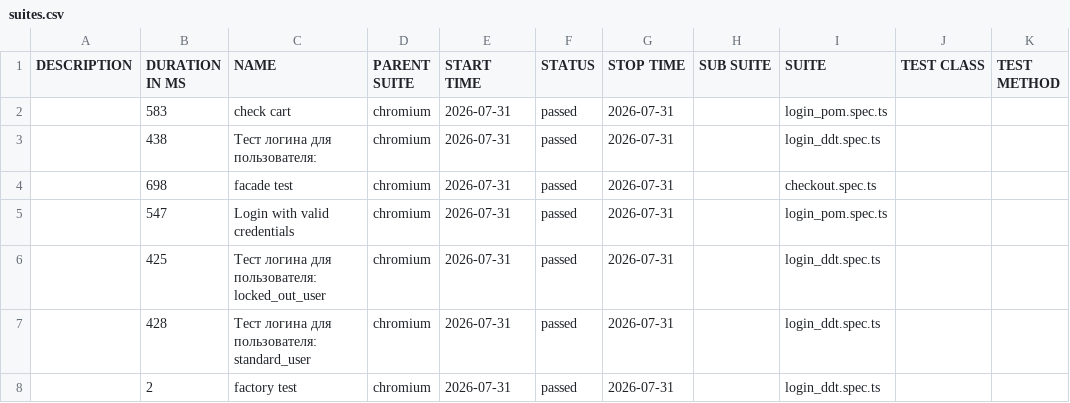
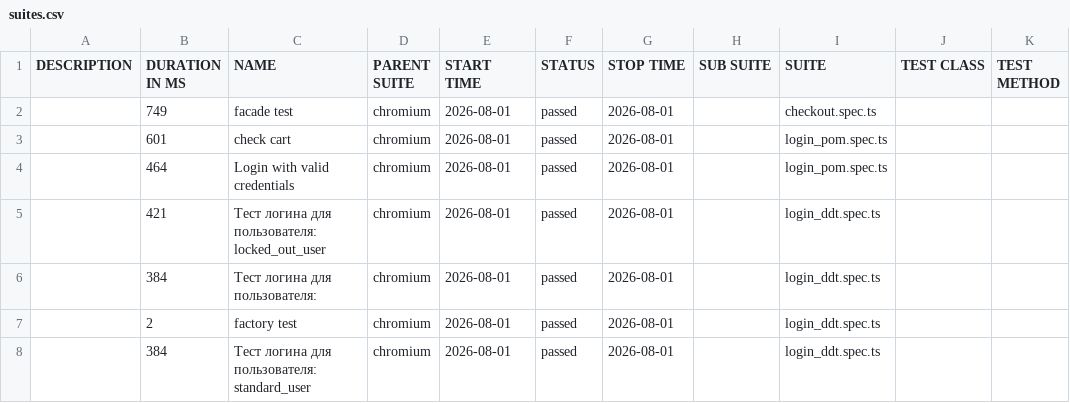
Before and after one commit to McRonnic/playwright-practice, a CSV file: data/suites.csv, drawn as a sheet.

```diff
--- a/data/suites.csv
+++ b/data/suites.csv
@@ -1,8 +1,8 @@
 "DESCRIPTION","DURATION IN MS","NAME","PARENT SUITE","START TIME","STATUS","STOP TIME","SUB SUITE","SUITE","TEST CLASS","TEST METHOD"
-"","583","check cart","chromium","2026-07-31","passed","2026-07-31","","login_pom.spec.ts","",""
-"","438","Тест логина для пользователя:","chromium","2026-07-31","passed","2026-07-31","","login_ddt.spec.ts","",""
-"","698","facade test","chromium","2026-07-31","passed","2026-07-31","","checkout.spec.ts","",""
-"","547","Login with valid credentials","chromium","2026-07-31","passed","2026-07-31","","login_pom.spec.ts","",""
-"","425","Тест логина для пользователя: locked_out_user","chromium","2026-07-31","passed","2026-07-31","","login_ddt.spec.ts","",""
-"","428","Тест логина для пользователя: standard_user","chromium","2026-07-31","passed","2026-07-31","","login_ddt.spec.ts","",""
-"","2","factory test","chromium","2026-07-31","passed","2026-07-31","","login_ddt.spec.ts","",""
+"","749","facade test","chromium","2026-08-01","passed","2026-08-01","","checkout.spec.ts","",""
+"","601","check cart","chromium","2026-08-01","passed","2026-08-01","","login_pom.spec.ts","",""
+"","464","Login with valid credentials","chromium","2026-08-01","passed","2026-08-01","","login_pom.spec.ts","",""
+"","421","Тест логина для пользователя: locked_out_user","chromium","2026-08-01","passed","2026-08-01","","login_ddt.spec.ts","",""
+"","384","Тест логина для пользователя:","chromium","2026-08-01","passed","2026-08-01","","login_ddt.spec.ts","",""
+"","2","factory test","chromium","2026-08-01","passed","2026-08-01","","login_ddt.spec.ts","",""
+"","384","Тест логина для пользователя: standard_user","chromium","2026-08-01","passed","2026-08-01","","login_ddt.spec.ts","",""
```
Also changed, not shown: 46 other files.
